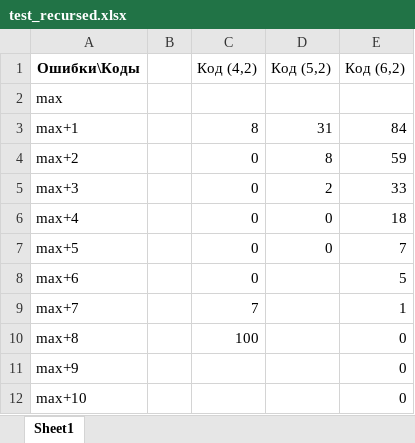
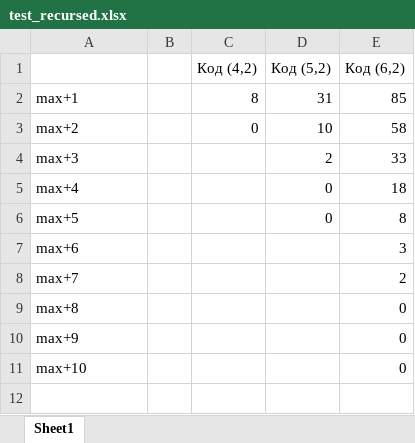
Before and after one commit to YBarsukova/ReedMullerFuzzyVault, an Excel workbook: test_recursed.xlsx, sheet Sheet1, drawn as a sheet; values as stored, in another font and other column widths than the file's, no borders; removed rows and columns are numbered as before the commit, all else as after; the diff names each change by its address in the sheet, - before the commit and + after, or states it on an @@ line.

```diff
--- a/test_recursed.xlsx (sheet Sheet1)
+++ b/test_recursed.xlsx (sheet Sheet1)
-A1: Ошибки\Коды
+A1: (empty)
-row 2: max
-E2 (Код (6,2)): 84
+E2 (Код (6,2)): 85
-D3 (Код (5,2)): 8
+D3 (Код (5,2)): 10
-E3 (Код (6,2)): 59
+E3 (Код (6,2)): 58
-C4:C7 (Код (4,2)): 0
+C4:C7 (Код (4,2)): (empty)
-E6 (Код (6,2)): 7
+E6 (Код (6,2)): 8
-E7 (Код (6,2)): 5
+E7 (Код (6,2)): 3
-C8 (Код (4,2)): 7
+C8 (Код (4,2)): (empty)
-E8 (Код (6,2)): 1
+E8 (Код (6,2)): 2
-C9 (Код (4,2)): 100
+C9 (Код (4,2)): (empty)
```
Also changed, not shown: 7 other files.
